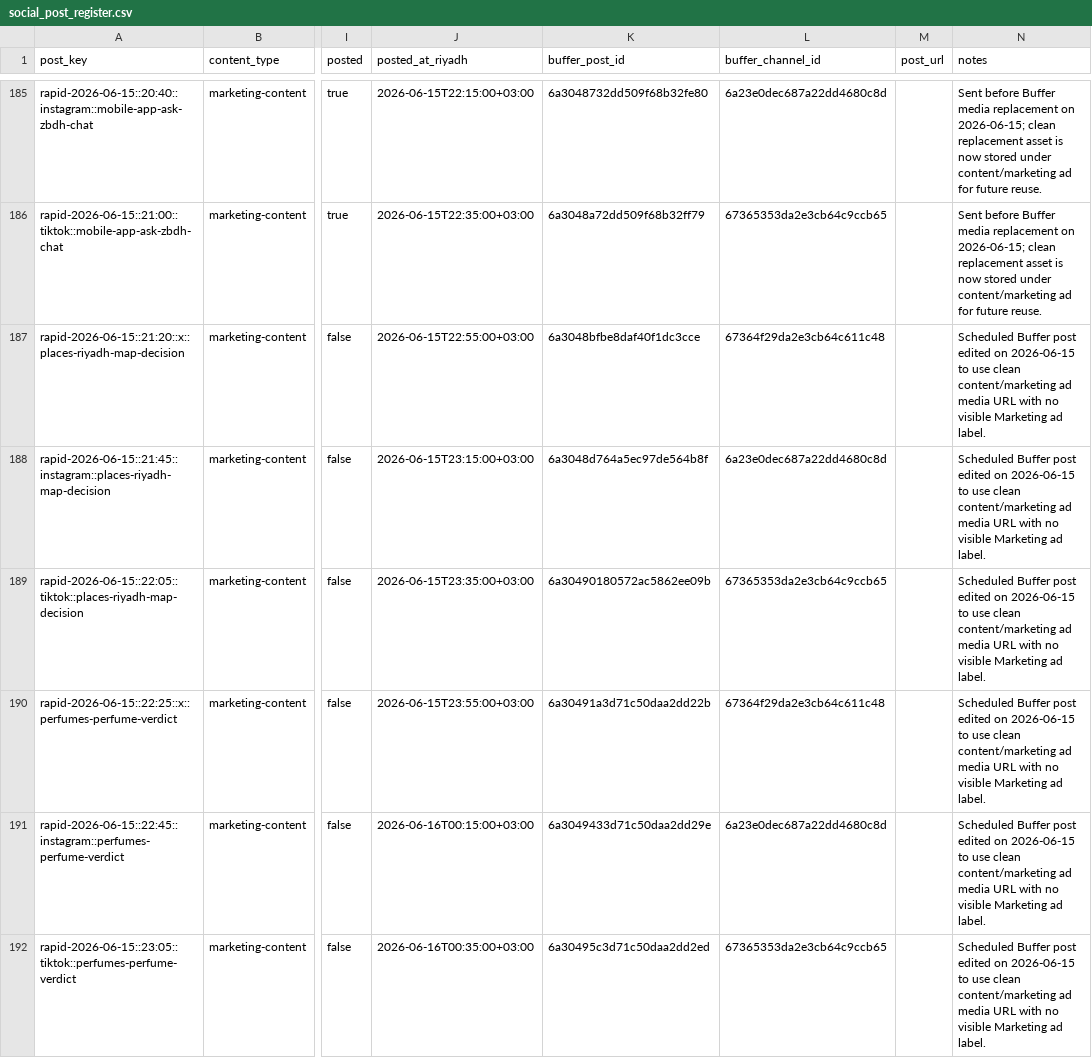
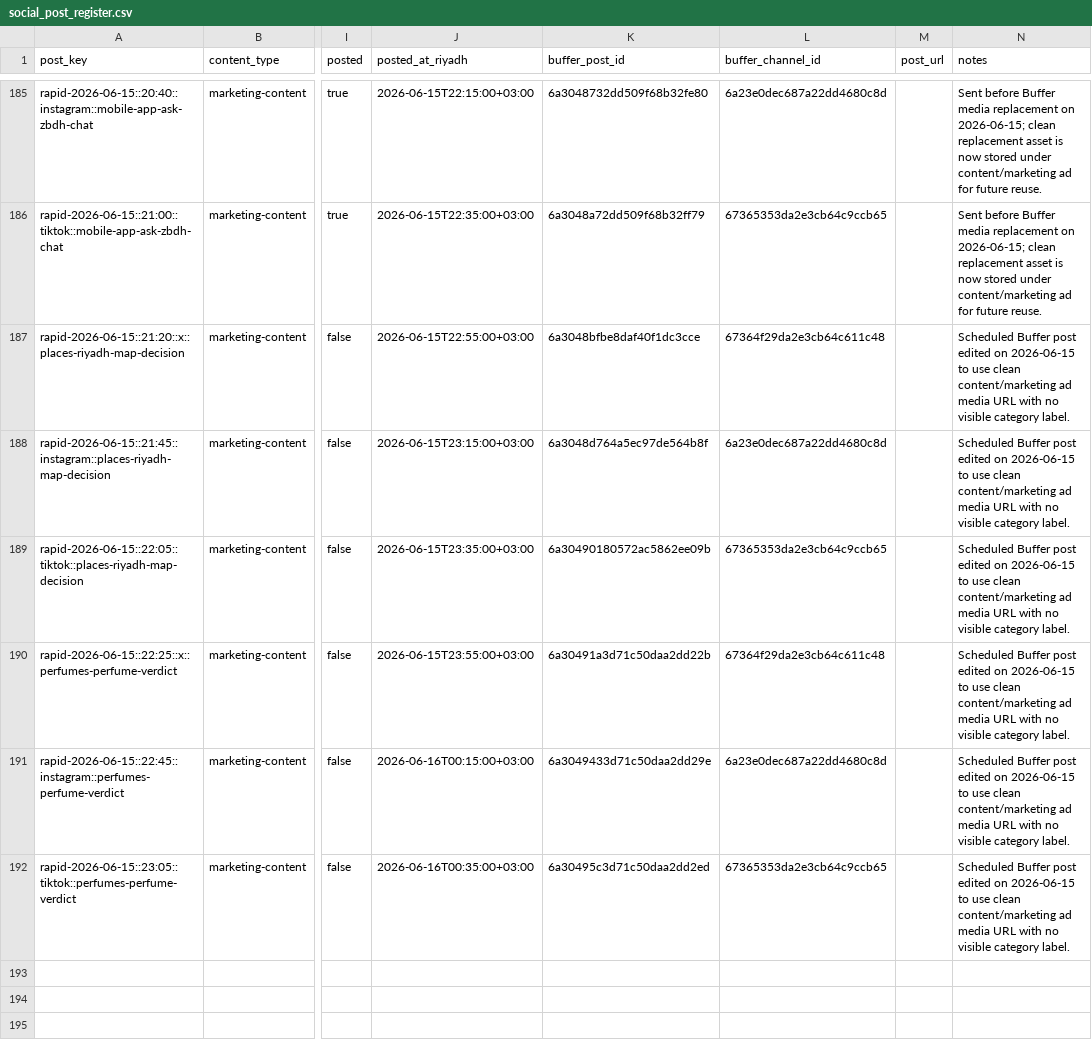
Before and after one commit to mohammedhalosaimi/AlzbdhMarketing, a CSV file: content/social_post_register.csv, drawn as a sheet; only a part is shown, gaps mark what is left out; the diff names each change by its address in the sheet, - before the commit and + after, or states it on an @@ line.

Commit message:
Clean marketing ad register notes

```diff
--- a/content/social_post_register.csv
+++ b/content/social_post_register.csv
-N187:N192 (notes): …no visible Marketing ad label.
+N187:N192 (notes): …no visible category label.
```
Also changed, not shown: 1 other file.
